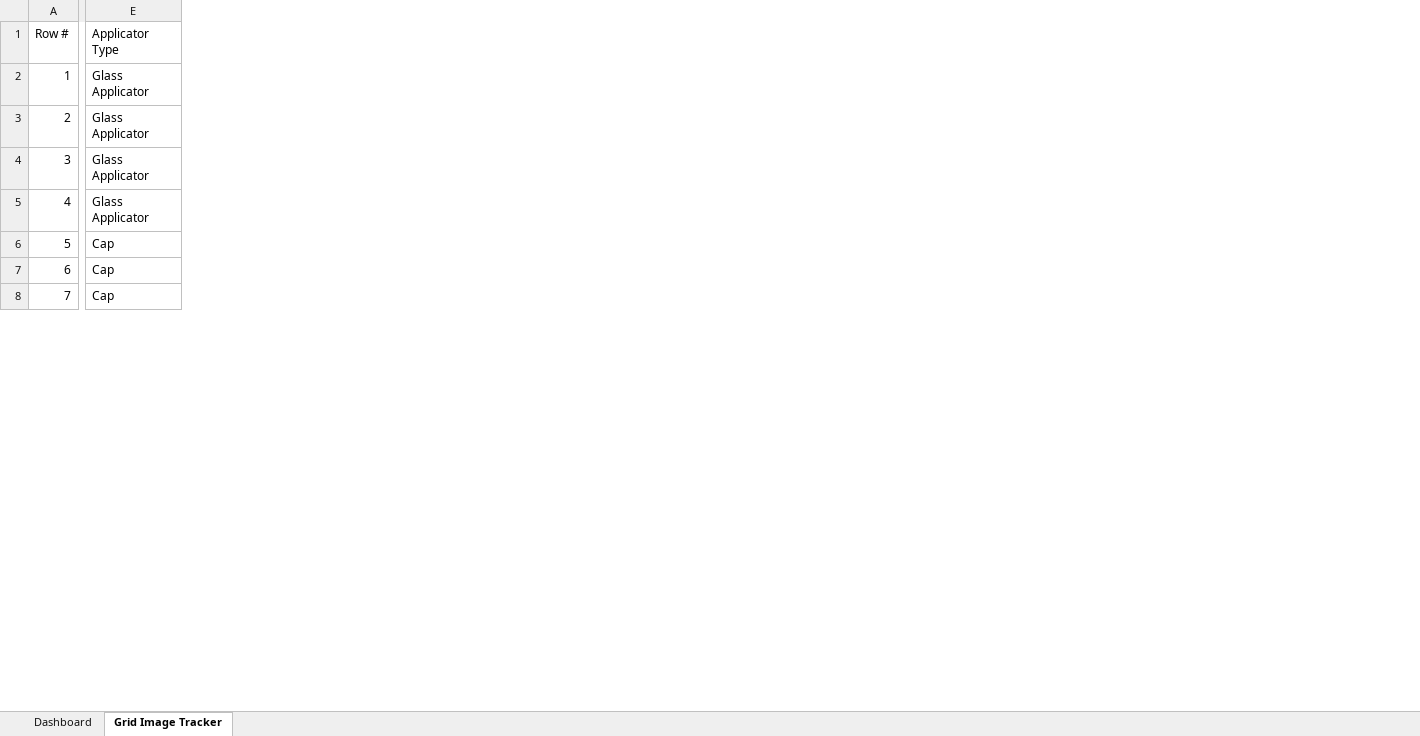
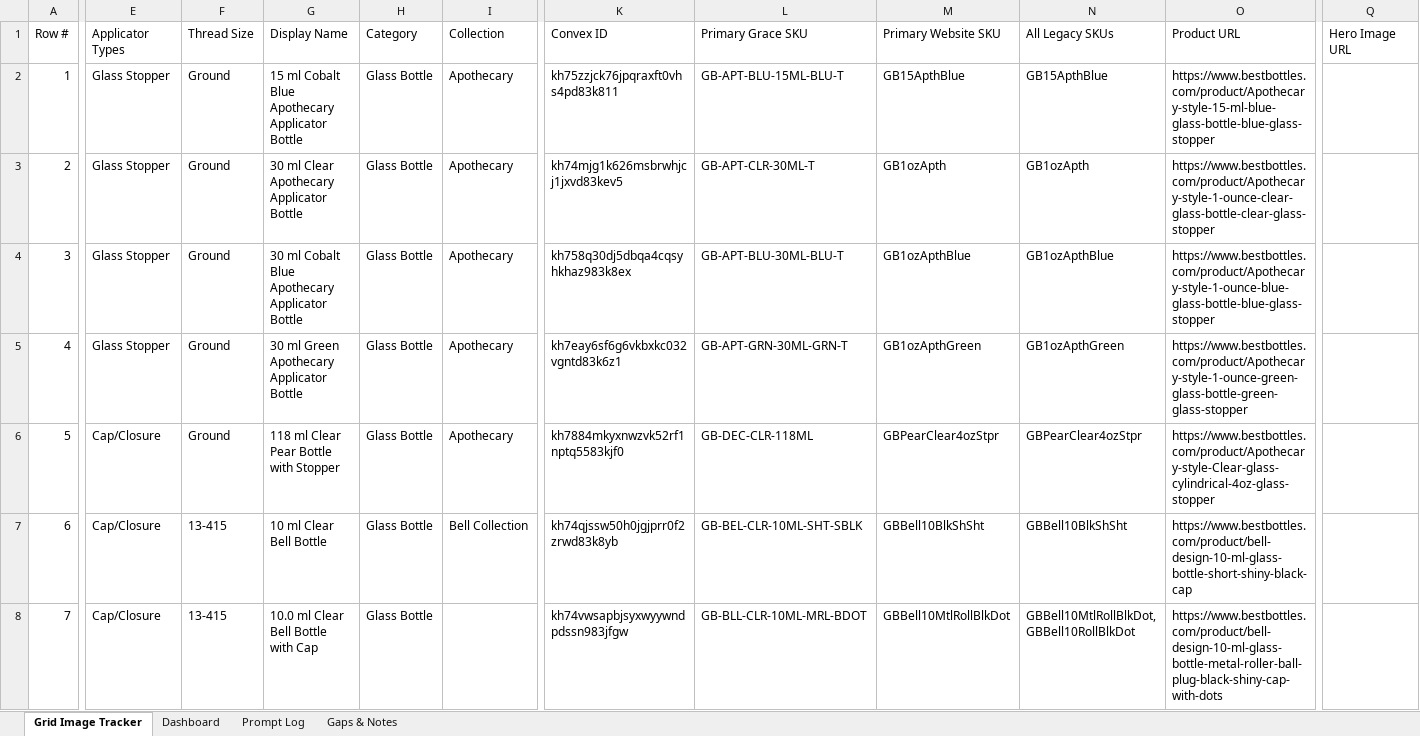
Before and after one commit to asalastudio/best-bottles-website, an Excel workbook: Grid-Image-Tracker.xlsx, sheet Grid Image Tracker, drawn as a sheet; only a part is shown, gaps mark what is left out; values as stored, in another font and other column widths than the file's, no cell formats; charts and pictures not drawn; the diff covers the shown part only; the diff names each change by its address in the sheet, - before the commit and + after, or states it on an @@ line.

```diff
--- a/Grid-Image-Tracker.xlsx (sheet Grid Image Tracker)
+++ b/Grid-Image-Tracker.xlsx (sheet Grid Image Tracker)
+sheet tab: Prompt Log
+sheet tab: Gaps & Notes
@@ sheet tab order changed: Grid Image Tracker | Dashboard | Prompt Log | Gaps & Notes @@
+column F (Thread Size), rows 2-8: Ground | Ground | Ground | Ground | Ground | 13-415 | 13-415
+column G (Display Name), rows 2-8: 15 ml Cobalt Blue Apothecary Applicator Bottle | 30 ml Clear Apothecary Applicator Bottle | 30 ml Cobalt Blue Apothecary Applicator Bottle | 30 ml Green Apothecary Applicator Bottle | 118 ml Clear Pear Bottle with Stopper | 10 ml Clear Bell Bottle | 10.0 ml Clear Bell Bottle with Cap
+column H (Category), rows 2-8: all Glass Bottle
+column I (Collection), rows 2-7: Apothecary | Apothecary | Apothecary | Apothecary | Apothecary | Bell Collection
+column K (Convex ID), rows 2-8: kh75zzjck76jpqraxft0vhs4pd83k811 | kh74mjg1k626msbrwhjcj1jxvd83kev5 | kh758q30dj5dbqa4cqsyhkhaz983k8ex | kh7eay6sf6g6vkbxkc032vgntd83k6z1 | kh7884mkyxnwzvk52rf1nptq5583kjf0 | kh74qjssw50h0jgjprr0f2zrwd83k8yb | kh74vwsapbjsyxwyywndpdssn983jfgw
+column L (Primary Grace SKU), rows 2-8: GB-APT-BLU-15ML-BLU-T | GB-APT-CLR-30ML-T | GB-APT-BLU-30ML-BLU-T | GB-APT-GRN-30ML-GRN-T | GB-DEC-CLR-118ML | GB-BEL-CLR-10ML-SHT-SBLK | GB-BLL-CLR-10ML-MRL-BDOT
+column M (Primary Website SKU), rows 2-8: GB15ApthBlue | GB1ozApth | GB1ozApthBlue | GB1ozApthGreen | GBPearClear4ozStpr | GBBell10BlkShSht | GBBell10MtlRollBlkDot
+column N (All Legacy SKUs), rows 2-8: GB15ApthBlue | GB1ozApth | GB1ozApthBlue | GB1ozApthGreen | GBPearClear4ozStpr | GBBell10BlkShSht | GBBell10MtlRollBlkDot, GBBell10RollBlkDot
+column O (Product URL), rows 2-8: https://www.bestbottles.com/product/Apothecary-style-15-ml-blue-glass-bottle-blue-glass-stopper | https://www.bestbottles.com/product/Apothecary-style-1-ounce-clear-glass-bottle-clear-glass-stopper | https://www.bestbottles.com/product/Apothecary-style-1-ounce-blue-glass-bottle-blue-glass-stopper | https://www.bestbottles.com/product/Apothecary-style-1-ounce-green-glass-bottle-green-glass-stopper | https://www.bestbottles.com/product/Apothecary-style-Clear-glass-cylindrical-4oz-glass-stopper | https://www.bestbottles.com/product/bell-design-10-ml-glass-bottle-short-shiny-black-cap | https://www.bestbottles.com/product/bell-design-10-ml-glass-bottle-metal-roller-ball-plug-black-shiny-cap-with-dots
+column Q (Hero Image URL), empty
-E1: Applicator Type
+E1: Applicator Types
-E2:E5 (Applicator Types): Glass Applicator
+E2:E5 (Applicator Types): Glass Stopper
-E6:E8 (Applicator Types): Cap
+E6:E8 (Applicator Types): Cap/Closure
```
Also changed, not shown: 3 added columns and 459 edited cells elsewhere in this sheet, sheet Dashboard, cell formats, formulas that keep their value, charts or pictures, 15 other files.
